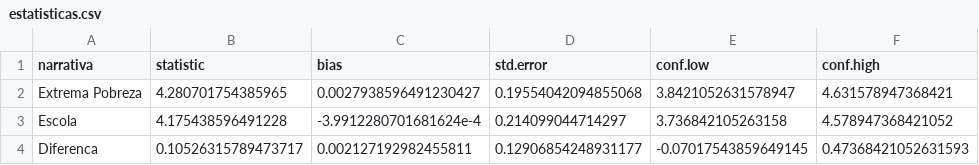
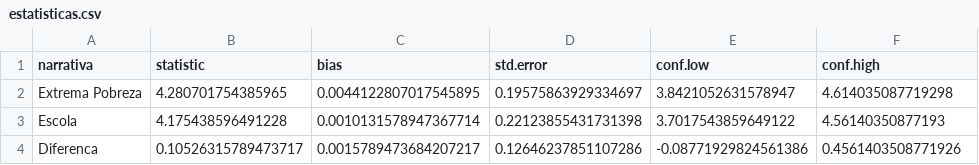
Before and after one commit to dandaramcsousa/mestrado191, a CSV file: data/estatisticas.csv, drawn as a sheet.

```diff
--- a/data/estatisticas.csv
+++ b/data/estatisticas.csv
@@ -1,4 +1,4 @@
 narrativa,statistic,bias,std.error,conf.low,conf.high
-Extrema Pobreza,4.280701754385965,0.0027938596491230427,0.19554042094855068,3.8421052631578947,4.631578947368421
-Escola,4.175438596491228,-3.9912280701681624e-4,0.214099044714297,3.736842105263158,4.578947368421052
-Diferenca,0.10526315789473717,0.002127192982455811,0.12906854248931177,-0.07017543859649145,0.47368421052631593
+Extrema Pobreza,4.280701754385965,0.0044122807017545895,0.19575863929334697,3.8421052631578947,4.614035087719298
+Escola,4.175438596491228,0.0010131578947367714,0.22123855431731398,3.7017543859649122,4.56140350877193
+Diferenca,0.10526315789473717,0.0015789473684207217,0.12646237851107286,-0.08771929824561386,0.4561403508771926
```
Also changed, not shown: 11 other files.
